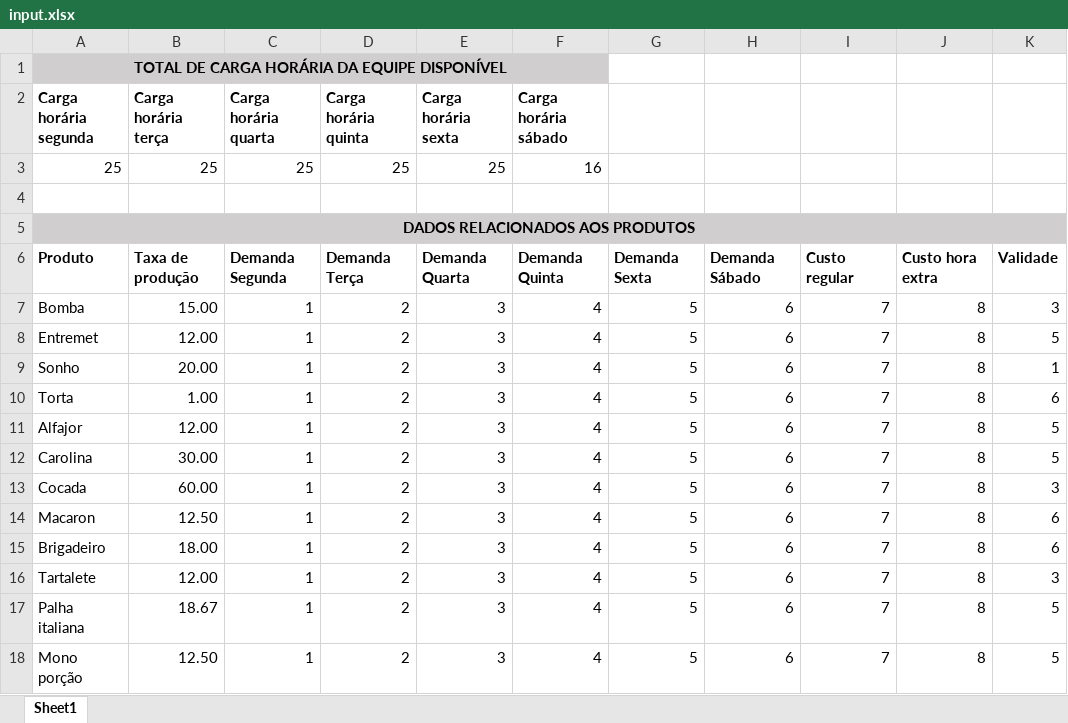
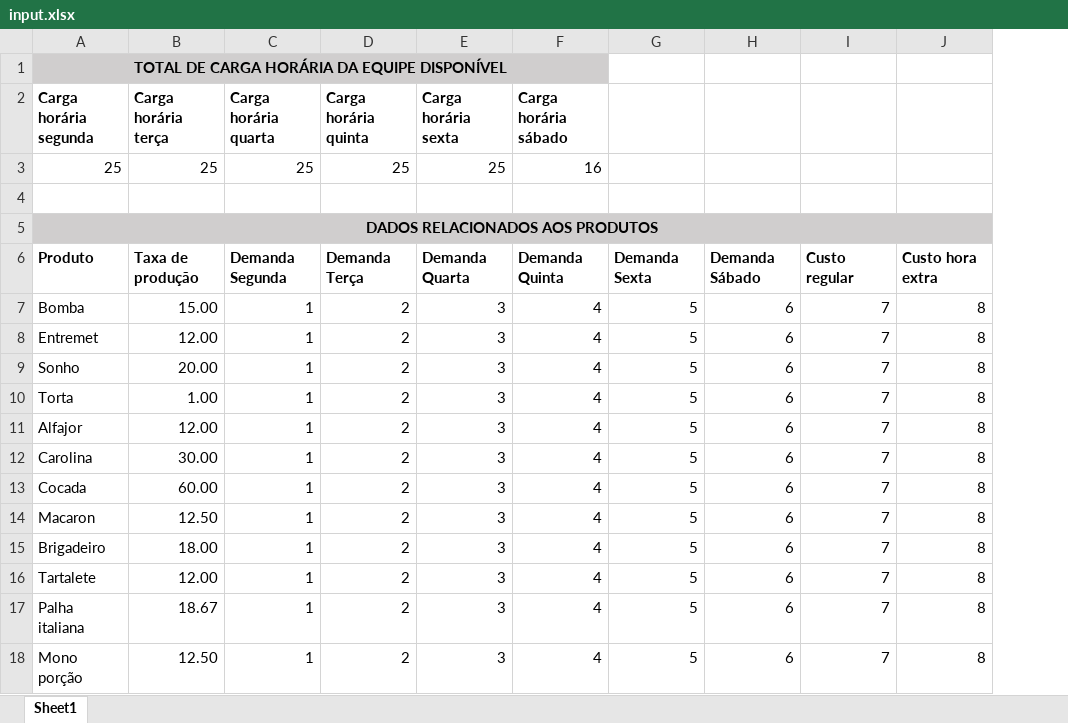
Before and after one commit to Jcrt/dcc163-pesquisa-operacional-gurobi, an Excel workbook: PesquisaOperacional.Gurobi.Core/Data/input.xlsx, sheet Sheet1, drawn as a sheet; values as stored, in another font and other column widths than the file's, no borders; the diff names each change by its address in the sheet, - before the commit and + after, or states it on an @@ line.

Commit message:
Retirando propriedade Validade

```diff
--- a/PesquisaOperacional.Gurobi.Core/Data/input.xlsx (sheet Sheet1)
+++ b/PesquisaOperacional.Gurobi.Core/Data/input.xlsx (sheet Sheet1)
-column K, rows 6-18: Validade | 3 | 5 | 1 | 6 | 5 | 5 | 3 | 6 | 6 | 3 | 5 | 5
```
Also changed, not shown: 2 other files.
